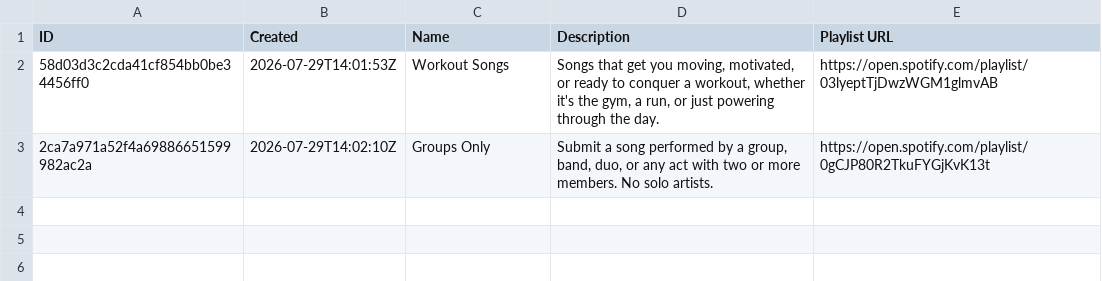
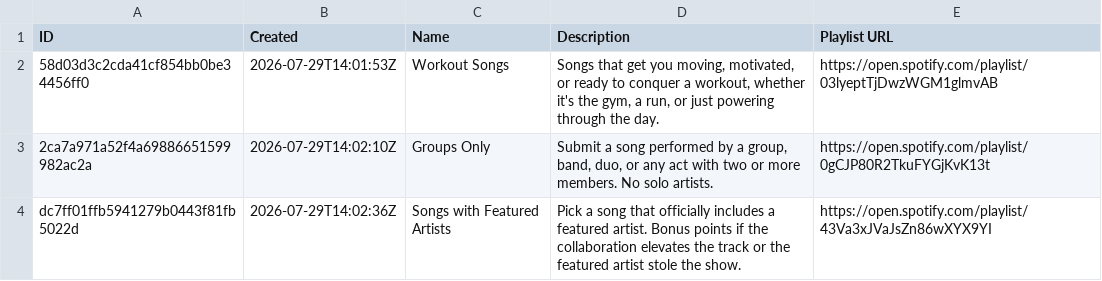
Before and after one commit to danielbsimpson/danielbsimpson.github.io, a CSV file: data/work_leagues/US_Leagues/us_league2/rounds.csv, drawn as a sheet.

Commit message:
Add new league rounds and vote data
Add the latest round data for `t5_league6` and `us_league2`, including new round definitions, submissions, and recorded votes. Also fixes the `Upgrade U` track title in the US league data to use the same featured artist spelling as the rest of the dataset.

```diff
--- a/data/work_leagues/US_Leagues/us_league2/rounds.csv
+++ b/data/work_leagues/US_Leagues/us_league2/rounds.csv
@@ -3 +3,2 @@ ID,Created,Name,Description,Playlist URL
 2ca7a971a52f4a69886651599982ac2a,2026-07-29T14:02:10Z,Groups Only,"Submit a song performed by a group, band, duo, or any act with two or more members. No solo artists.",https://open.spotify.com/playlist/0gCJP80R2TkuFYGjKvK13t
+dc7ff01ffb5941279b0443f81fb5022d,2026-07-29T14:02:36Z,Songs with Featured Artists,Pick a song that officially includes a featured artist. Bonus points if the collaboration elevates the track or the featured artist stole the show.,https://open.spotify.com/playlist/43Va3xJVaJsZn86wXYX9YI
```
Also changed, not shown: data/t5_leagues/t5_league6/rounds.csv, data/t5_leagues/t5_league6/submissions.csv, 3 other files.
